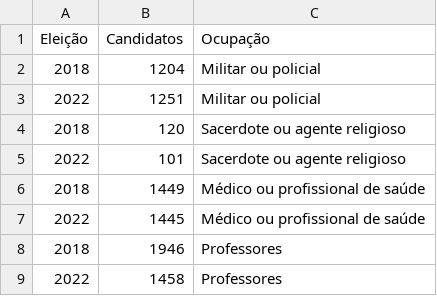
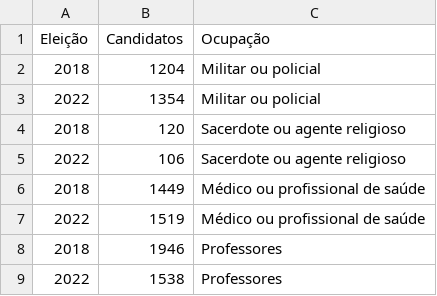
Before and after one commit to rafagarc/eleicoes_2022, a CSV file: profissoes_grupos.csv, drawn as a sheet.

```diff
--- a/profissoes_grupos.csv
+++ b/profissoes_grupos.csv
@@ -2,8 +2,8 @@ Eleição,Candidatos,Ocupação
 2018,1204,Militar ou policial
-2022,1251,Militar ou policial
+2022,1354,Militar ou policial
 2018,120,Sacerdote ou agente religioso
-2022,101,Sacerdote ou agente religioso
+2022,106,Sacerdote ou agente religioso
 2018,1449,Médico ou profissional de saúde
-2022,1445,Médico ou profissional de saúde
+2022,1519,Médico ou profissional de saúde
 2018,1946,Professores
-2022,1458,Professores
+2022,1538,Professores
```
Also changed, not shown: militares_e_policiais.csv, nomes_referencias.csv, 1 other file.
